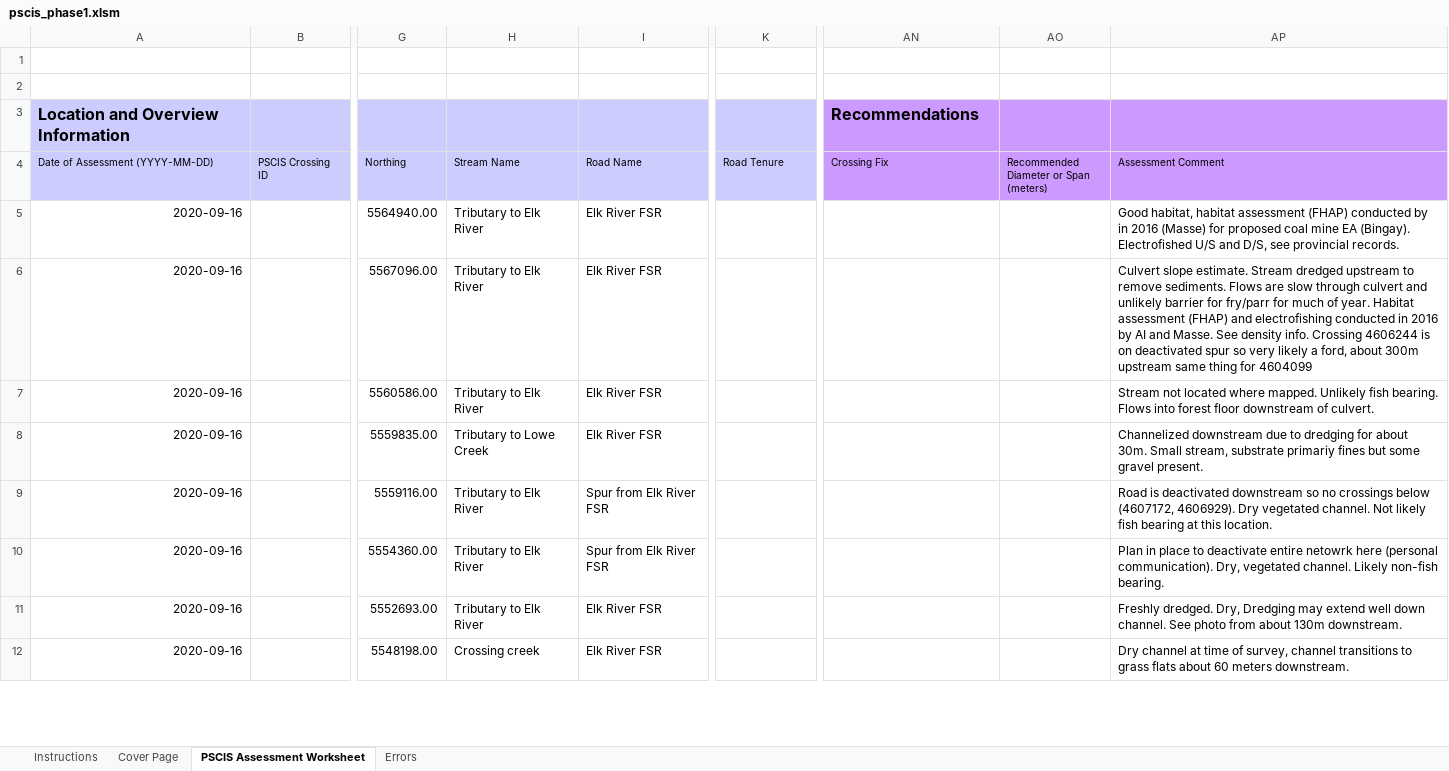
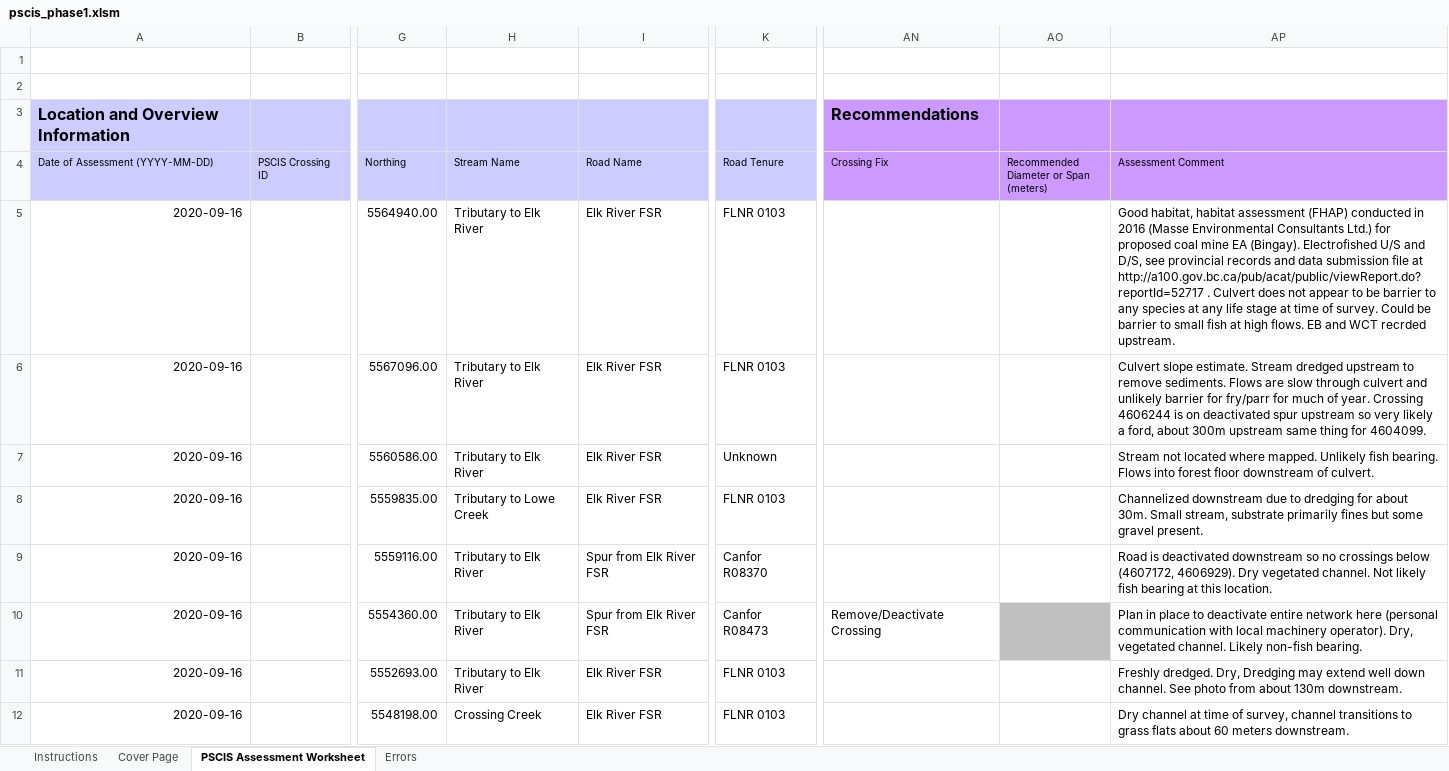
Before and after one commit to NewGraphEnvironment/fish_passage_elk_2020_reporting, an Excel workbook: data/pscis_phase1.xlsm, sheet PSCIS Assessment Worksheet, drawn as a sheet; only a part is shown, gaps mark what is left out; values as stored, in another font and other column widths than the file's, no borders; charts and pictures and conditional formats not drawn; the diff covers the shown part only; the diff names each change by its address in the sheet, - before the commit and + after, or states it on an @@ line.

```diff
--- a/data/pscis_phase1.xlsm (sheet PSCIS Assessment Worksheet)
+++ b/data/pscis_phase1.xlsm (sheet PSCIS Assessment Worksheet)
-K5:K6 (Road Tenure): (empty)
+K5:K6 (Road Tenure): FLNR 0103
-AP5 (Assessment Comment): …(FHAP) conducted by in 2016 (Masse) for proposed coal mine EA (Bingay). Electrofished U/S and D/S, see provincial records.
+AP5 (Assessment Comment): …(FHAP) conducted in 2016 (Masse Environmental Consultants Ltd.) for proposed coal mine EA (Bingay). Electrofished U/S and D/S, see provincial records and data submission file at http://a100.gov.bc.ca/pub/acat/public/viewReport.do?reportId=52717 . Culvert does not appear to be barrier to any species at any life stage at time of survey. Could be barrier to small fish at high flows. EB and WCT recrded upstream.
-AP6 (Assessment Comment): …of year. Habitat assessment (FHAP) and electrofishing conducted in 2016 by AI and Masse. See density info. Crossing 4606244 is on deactivated spur so very likely a ford, about 300m upstream same thing for 4604099
+AP6 (Assessment Comment): …of year. Crossing 4606244 is on deactivated spur upstream so very likely a ford, about 300m upstream same thing for 4604099.
-K7 (Road Tenure): (empty)
+K7 (Road Tenure): Unknown
-K8 (Road Tenure): (empty)
+K8 (Road Tenure): FLNR 0103
-AP8 (Assessment Comment): …stream, substrate primariy fines but…
+AP8 (Assessment Comment): …stream, substrate primarily fines but…
-K9 (Road Tenure): (empty)
+K9 (Road Tenure): Canfor R08370
-K10 (Road Tenure): (empty)
+K10 (Road Tenure): Canfor R08473
-AN10 (Crossing Fix): (empty)
+AN10 (Crossing Fix): Remove/Deactivate Crossing
-AO10 fill: none
+AO10 fill: #C0C0C0
-AP10 (Assessment Comment): …deactivate entire netowrk here (personal communication). Dry, vegetated…
+AP10 (Assessment Comment): …deactivate entire network here (personal communication with local machinery operator). Dry, vegetated…
-K11:K12 (Road Tenure): (empty)
+K11:K12 (Road Tenure): FLNR 0103
-H12 (Stream Name): Crossing creek
+H12 (Stream Name): Crossing Creek
```
Also changed, not shown: 152 edited cells and cell formats elsewhere in this sheet, 23 other files.
